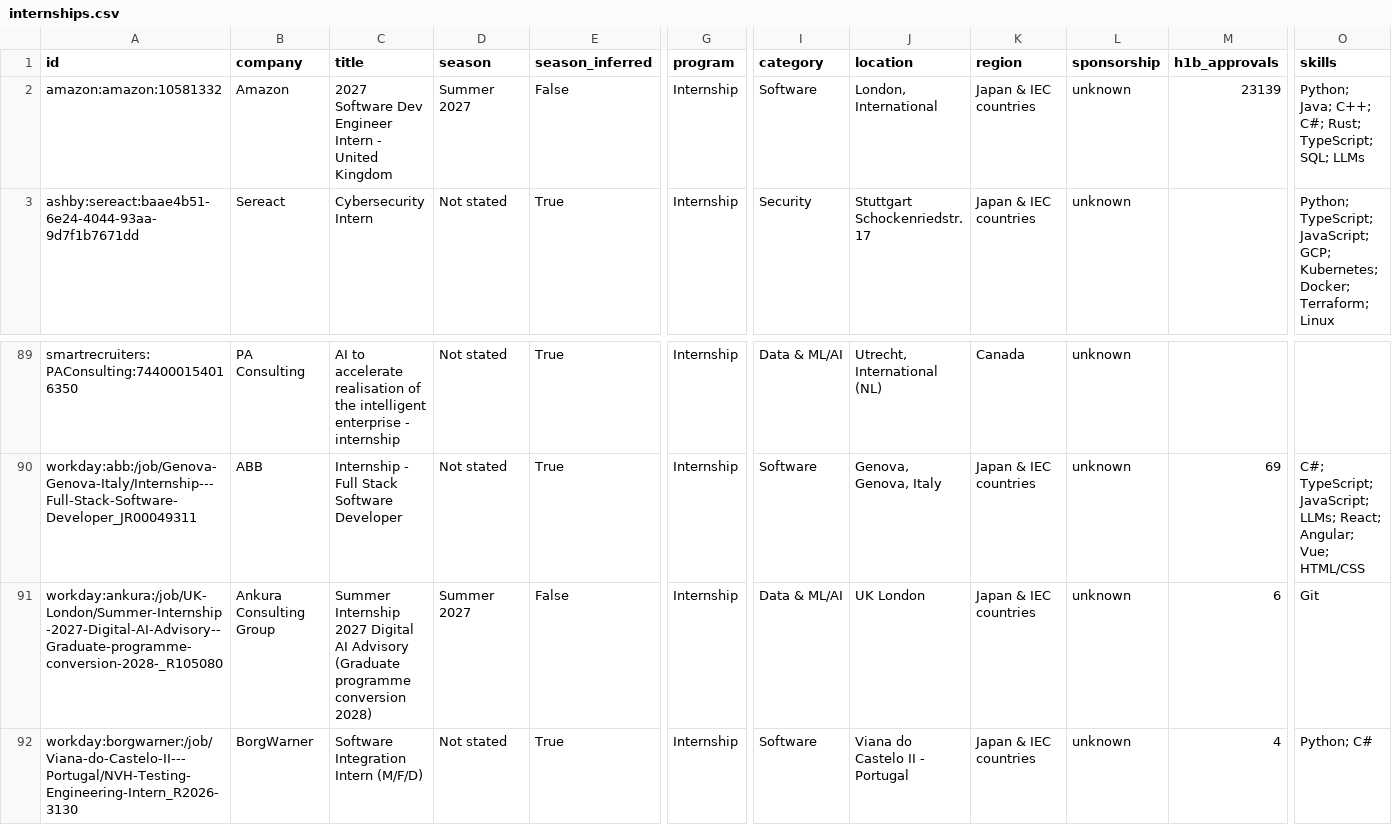
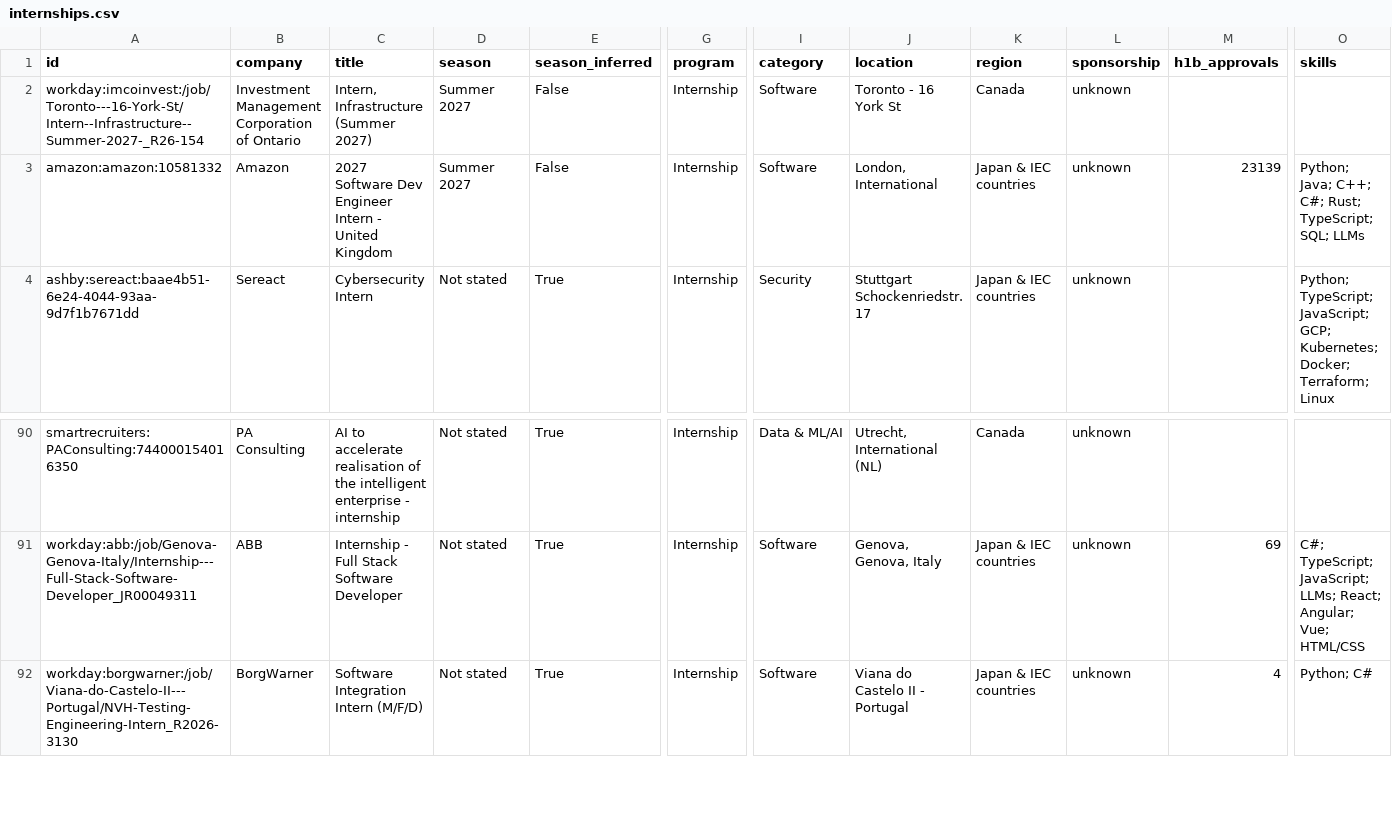
Before and after one commit to parkerhayashi/Automated-List-Of-Summer-2027-and-Fall-2026-Tech-Internships, a CSV file: data/internships.csv, drawn as a sheet; only a part is shown, gaps mark what is left out; removed rows and columns are numbered as before the commit, all else as after; rows hold the shown columns only; the diff names each change by its address in the sheet, - before the commit and + after, or states it on an @@ line.

```diff
--- a/data/internships.csv
+++ b/data/internships.csv
+row 2: workday:imcoinvest:/job/Toronto---16-York-St/Intern--Infrastructure--Summer-2027-_R26-154 | Investment Management Corporation of Ontario | Intern, Infrastructure (Summer 2027) | Summer 2027 | False | Internship | Software | Toronto - 16 York St | Canada | unknown
-row 91: workday:ankura:/job/UK-London/Summer-Internship-2027-Digital-AI-Advisory--Graduate-programme-conversion-2028-_R105080 | Ankura Consulting Group | Summer Internship 2027 Digital AI Advisory (Graduate programme conversion 2028) | Summer 2027 | False | Internship | Data & ML/AI | UK London | Japan & IEC countries | unknown | 6 | Git
```
Also changed, not shown: docs/internships.csv, 15 other files.
